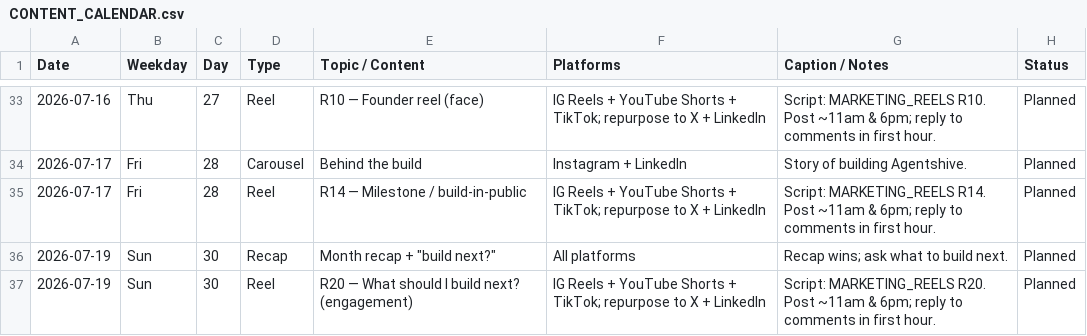
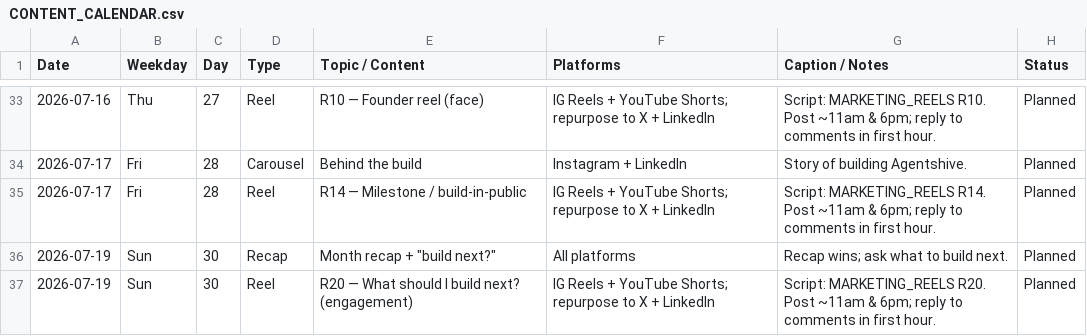
Before and after one commit to mananmaroo/agentshive, a CSV file: CONTENT_CALENDAR.csv, drawn as a sheet; only a part is shown, gaps mark what is left out; the diff covers the shown part only.

```diff
--- a/CONTENT_CALENDAR.csv
+++ b/CONTENT_CALENDAR.csv
@@ -33,5 +33,5 @@ Date,Weekday,Day,Type,Topic / Content,Platforms,Caption / Notes,Status
-2026-07-16,Thu,27,Reel,R10 — Founder reel (face),IG Reels + YouTube Shorts + TikTok; repurpose to X + LinkedIn,Script: MARKETING_REELS R10. Post ~11am & 6pm; reply to comments in first hour.,Planned
+2026-07-16,Thu,27,Reel,R10 — Founder reel (face),IG Reels + YouTube Shorts; repurpose to X + LinkedIn,Script: MARKETING_REELS R10. Post ~11am & 6pm; reply to comments in first hour.,Planned
 2026-07-17,Fri,28,Carousel,Behind the build,Instagram + LinkedIn,Story of building Agentshive.,Planned
-2026-07-17,Fri,28,Reel,R14 — Milestone / build-in-public,IG Reels + YouTube Shorts + TikTok; repurpose to X + LinkedIn,Script: MARKETING_REELS R14. Post ~11am & 6pm; reply to comments in first hour.,Planned
+2026-07-17,Fri,28,Reel,R14 — Milestone / build-in-public,IG Reels + YouTube Shorts; repurpose to X + LinkedIn,Script: MARKETING_REELS R14. Post ~11am & 6pm; reply to comments in first hour.,Planned
 2026-07-19,Sun,30,Recap,"Month recap + ""build next?""",All platforms,Recap wins; ask what to build next.,Planned
-2026-07-19,Sun,30,Reel,R20 — What should I build next? (engagement),IG Reels + YouTube Shorts + TikTok; repurpose to X + LinkedIn,Script: MARKETING_REELS R20. Post ~11am & 6pm; reply to comments in first hour.,Planned
+2026-07-19,Sun,30,Reel,R20 — What should I build next? (engagement),IG Reels + YouTube Shorts; repurpose to X + LinkedIn,Script: MARKETING_REELS R20. Post ~11am & 6pm; reply to comments in first hour.,Planned
```
Also changed, not shown: 17 edited cells elsewhere in this file, 4 other files.
